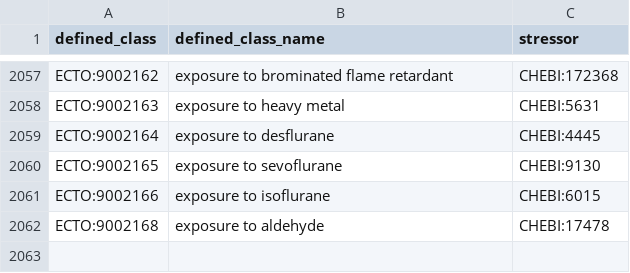
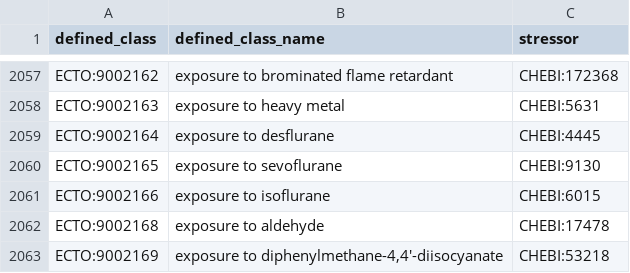
Before and after one commit to EnvironmentOntology/environmental-exposure-ontology, a TSV file: src/patterns/data/default/exposure_to_chemical.tsv, drawn as a sheet; only a part is shown, gaps mark what is left out.

Commit message:
Update exposure_to_chemical.tsv
adding exposure to diphenylmethane-4,4'-diisocyanate

```diff
--- a/src/patterns/data/default/exposure_to_chemical.tsv
+++ b/src/patterns/data/default/exposure_to_chemical.tsv
@@ -2062 +2062,2 @@ ECTO:9002166	exposure to isoflurane	CHEBI:6015
 ECTO:9002168	exposure to aldehyde	CHEBI:17478
+ECTO:9002169	exposure to diphenylmethane-4,4'-diisocyanate	CHEBI:53218
```
